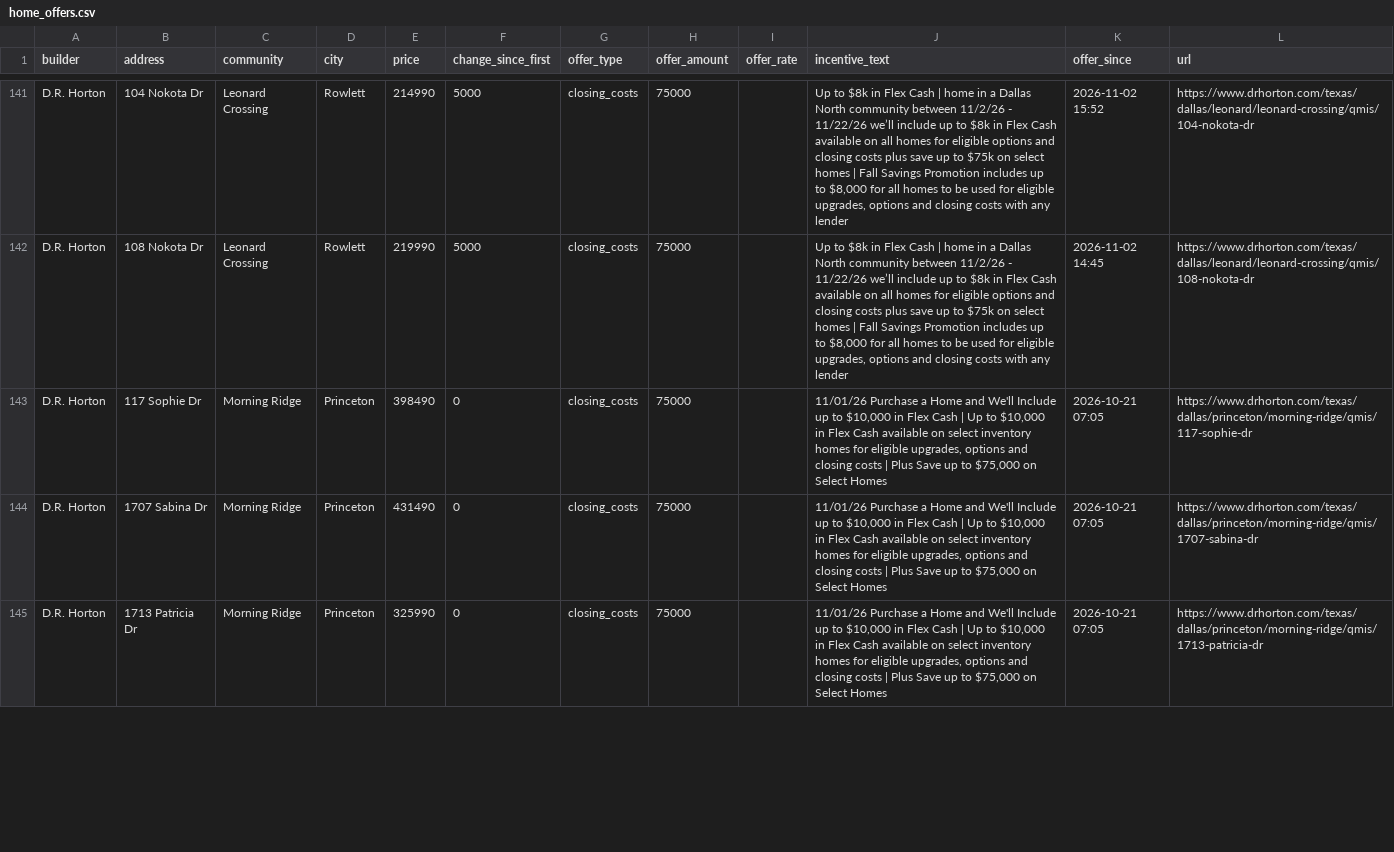
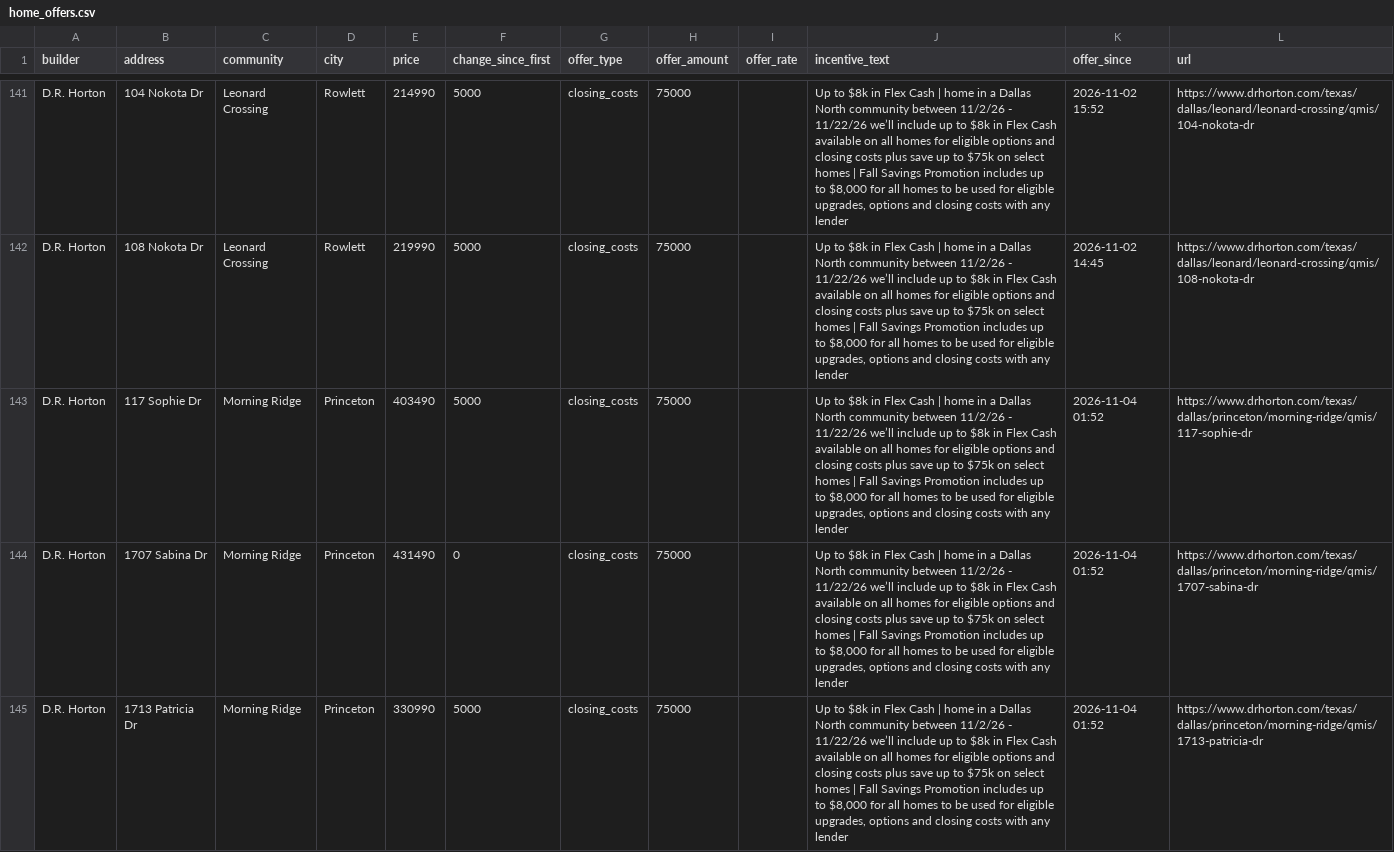
Before and after one commit to Crutledge13/dfw-builder-tracker, a CSV file: docs/data/home_offers.csv, drawn as a sheet; only a part is shown, gaps mark what is left out; the diff covers the shown part only.

```diff
--- a/docs/data/home_offers.csv
+++ b/docs/data/home_offers.csv
@@ -142,4 +142,4 @@ D.R. Horton,104 Nokota Dr,Leonard Crossing,Rowlett,214990,5000,closing_costs,750
 D.R. Horton,108 Nokota Dr,Leonard Crossing,Rowlett,219990,5000,closing_costs,75000,,"Up to $8k in Flex Cash | home in a Dallas North community between 11/2/26 - 11/22/26 we’ll include up to $8k in Flex Cash available on all homes for eligible options and closing costs plus save up to $75k on select homes | Fall Savings Promotion includes up to $8,000 for all homes to be used for eligible upgrades, options and closing costs with any lender",2026-11-02 14:45,https://www.drhorton.com/texas/dallas/leonard/leonard-crossing/qmis/108-nokota-dr
-D.R. Horton,117 Sophie Dr,Morning Ridge,Princeton,398490,0,closing_costs,75000,,"11/01/26 Purchase a Home and We'll Include up to $10,000 in Flex Cash | Up to $10,000 in Flex Cash available on select inventory homes for eligible upgrades, options and closing costs | Plus Save up to $75,000 on Select Homes",2026-10-21 07:05,https://www.drhorton.com/texas/dallas/princeton/morning-ridge/qmis/117-sophie-dr
-D.R. Horton,1707 Sabina Dr,Morning Ridge,Princeton,431490,0,closing_costs,75000,,"11/01/26 Purchase a Home and We'll Include up to $10,000 in Flex Cash | Up to $10,000 in Flex Cash available on select inventory homes for eligible upgrades, options and closing costs | Plus Save up to $75,000 on Select Homes",2026-10-21 07:05,https://www.drhorton.com/texas/dallas/princeton/morning-ridge/qmis/1707-sabina-dr
-D.R. Horton,1713 Patricia Dr,Morning Ridge,Princeton,325990,0,closing_costs,75000,,"11/01/26 Purchase a Home and We'll Include up to $10,000 in Flex Cash | Up to $10,000 in Flex Cash available on select inventory homes for eligible upgrades, options and closing costs | Plus Save up to $75,000 on Select Homes",2026-10-21 07:05,https://www.drhorton.com/texas/dallas/princeton/morning-ridge/qmis/1713-patricia-dr
+D.R. Horton,117 Sophie Dr,Morning Ridge,Princeton,403490,5000,closing_costs,75000,,"Up to $8k in Flex Cash | home in a Dallas North community between 11/2/26 - 11/22/26 we’ll include up to $8k in Flex Cash available on all homes for eligible options and closing costs plus save up to $75k on select homes | Fall Savings Promotion includes up to $8,000 for all homes to be used for eligible upgrades, options and closing costs with any lender",2026-11-04 01:52,https://www.drhorton.com/texas/dallas/princeton/morning-ridge/qmis/117-sophie-dr
+D.R. Horton,1707 Sabina Dr,Morning Ridge,Princeton,431490,0,closing_costs,75000,,"Up to $8k in Flex Cash | home in a Dallas North community between 11/2/26 - 11/22/26 we’ll include up to $8k in Flex Cash available on all homes for eligible options and closing costs plus save up to $75k on select homes | Fall Savings Promotion includes up to $8,000 for all homes to be used for eligible upgrades, options and closing costs with any lender",2026-11-04 01:52,https://www.drhorton.com/texas/dallas/princeton/morning-ridge/qmis/1707-sabina-dr
+D.R. Horton,1713 Patricia Dr,Morning Ridge,Princeton,330990,5000,closing_costs,75000,,"Up to $8k in Flex Cash | home in a Dallas North community between 11/2/26 - 11/22/26 we’ll include up to $8k in Flex Cash available on all homes for eligible options and closing costs plus save up to $75k on select homes | Fall Savings Promotion includes up to $8,000 for all homes to be used for eligible upgrades, options and closing costs with any lender",2026-11-04 01:52,https://www.drhorton.com/texas/dallas/princeton/morning-ridge/qmis/1713-patricia-dr
```
Also changed, not shown: 48 edited cells elsewhere in this file, docs/data/incentives.csv, docs/data/new_homes.csv, 22 other files.
